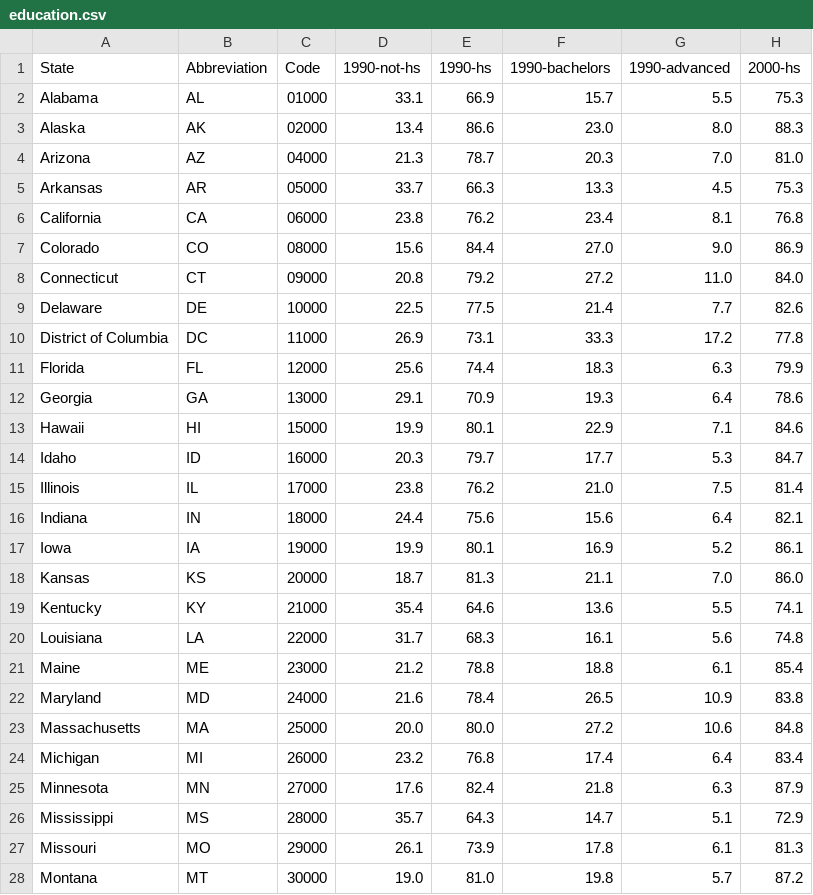
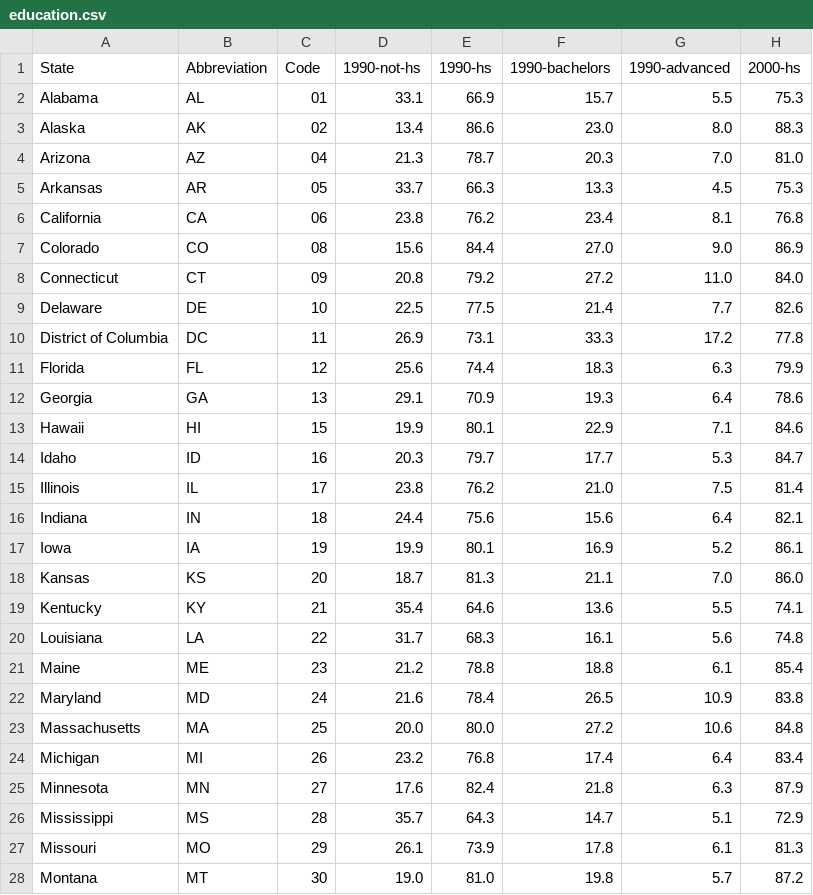
Before and after one commit to Boulder-Denver-d3-vis/map-presentation, a CSV file: data/education.csv, drawn as a sheet; only a part is shown; the diff covers the shown part only; the diff names each change by its address in the sheet, - before the commit and + after, or states it on an @@ line.

```diff
--- a/data/education.csv
+++ b/data/education.csv
-C2 (Code): 01000
+C2 (Code): 01
-C3 (Code): 02000
+C3 (Code): 02
-C4 (Code): 04000
+C4 (Code): 04
-C5 (Code): 05000
+C5 (Code): 05
-C6 (Code): 06000
+C6 (Code): 06
-C7 (Code): 08000
+C7 (Code): 08
-C8 (Code): 09000
+C8 (Code): 09
-C9 (Code): 10000
+C9 (Code): 10
-C10 (Code): 11000
+C10 (Code): 11
-C11 (Code): 12000
+C11 (Code): 12
-C12 (Code): 13000
+C12 (Code): 13
-C13 (Code): 15000
+C13 (Code): 15
-C14 (Code): 16000
+C14 (Code): 16
-C15 (Code): 17000
+C15 (Code): 17
-C16 (Code): 18000
+C16 (Code): 18
-C17 (Code): 19000
+C17 (Code): 19
-C18 (Code): 20000
+C18 (Code): 20
-C19 (Code): 21000
+C19 (Code): 21
-C20 (Code): 22000
+C20 (Code): 22
-C21 (Code): 23000
+C21 (Code): 23
-C22 (Code): 24000
+C22 (Code): 24
-C23 (Code): 25000
+C23 (Code): 25
-C24 (Code): 26000
+C24 (Code): 26
-C25 (Code): 27000
+C25 (Code): 27
-C26 (Code): 28000
+C26 (Code): 28
-C27 (Code): 29000
+C27 (Code): 29
-C28 (Code): 30000
+C28 (Code): 30
```
Also changed, not shown: 24 edited cells elsewhere in this file, 5 other files.
